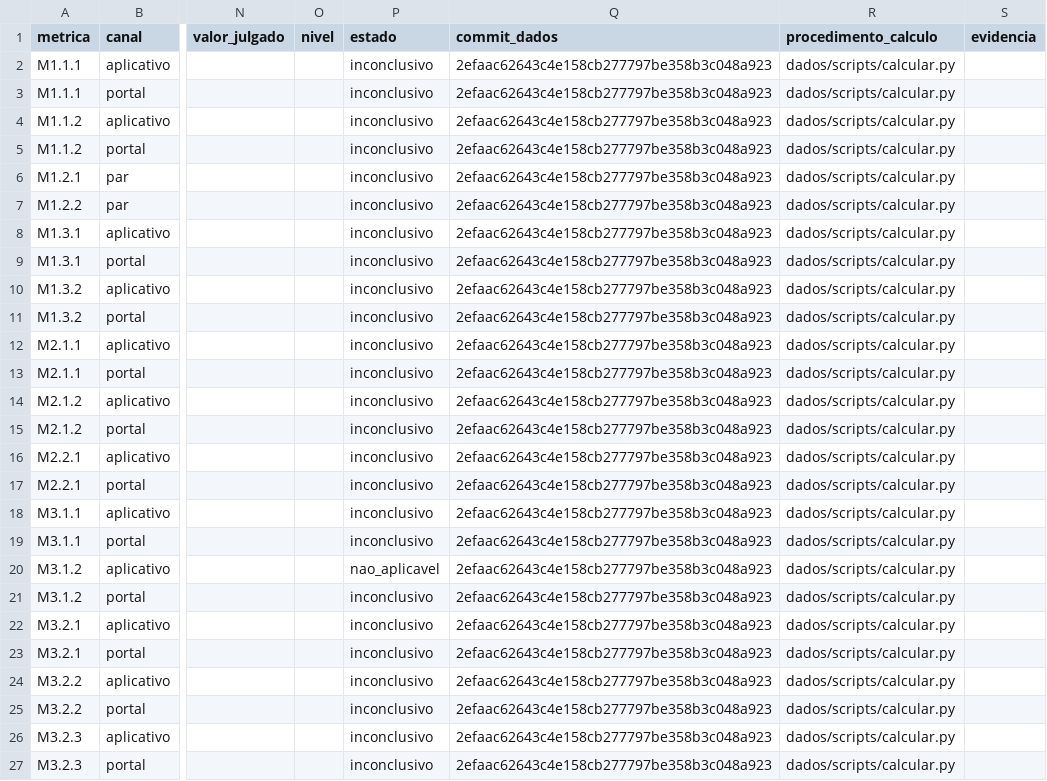
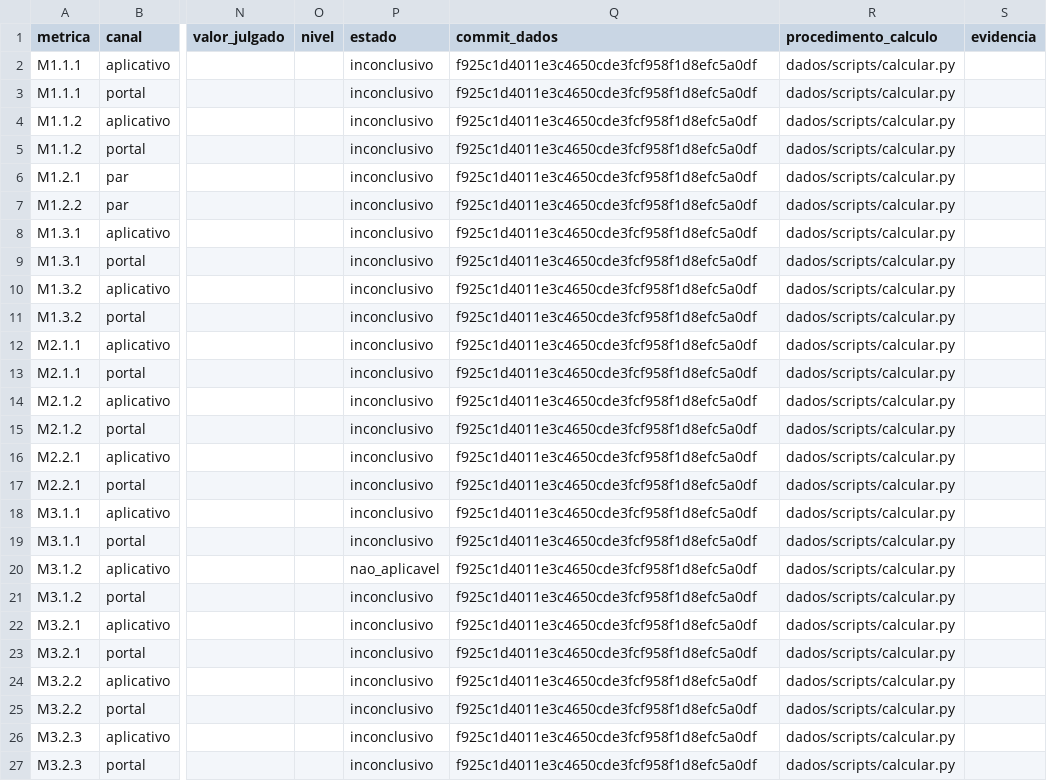
Before and after one commit to FCTE-Qualidade-de-Software-1/2026-2_T02_KATHERINE_JOHNSON, a CSV file: dados/consolidados/resultados-metricas.csv, drawn as a sheet; only a part is shown, gaps mark what is left out; the diff names each change by its address in the sheet, - before the commit and + after, or states it on an @@ line.

Commit message:
fix(dados): padroniza quebras de linha da consolidação
Gera CSV com LF e atualiza o manifesto para preservar a reprodução e passar na verificação de whitespace do Git.

Co-authored-by: Pedro Druck Montalvão Reis <68859909+pedruck@users.noreply.github.com>

```diff
--- a/dados/consolidados/resultados-metricas.csv
+++ b/dados/consolidados/resultados-metricas.csv
-Q2:Q27 (commit_dados): 2efaac62643c4e158cb277797be358b3c048a923
+Q2:Q27 (commit_dados): f925c1d4011e3c4650cde3fcf958f1d8efc5a0df
```
Also changed, not shown: 2 other files.
